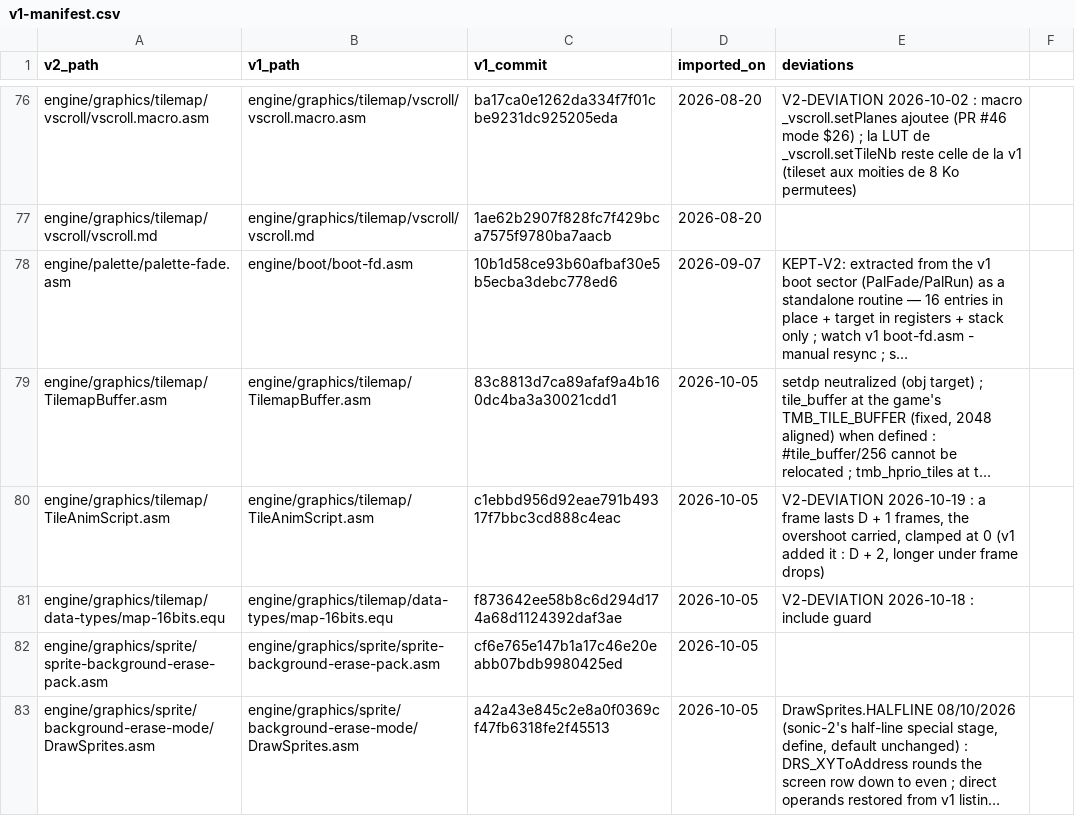
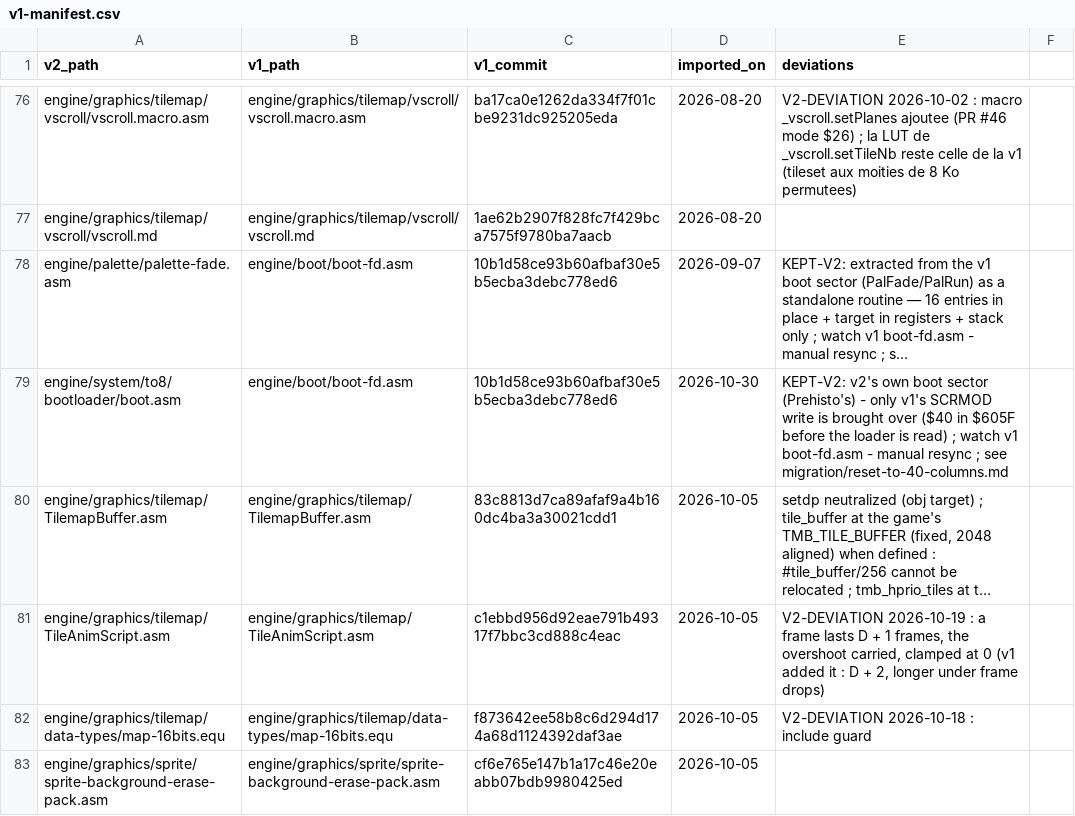
Before and after one commit to wide-dot/6809-game-builder, a CSV file: engine/v1-manifest.csv, drawn as a sheet; only a part is shown, gaps mark what is left out; the shorter side is filled out with more unchanged rows; long unchanged cells end in …; the diff names each change by its address in the sheet, - before the commit and + after, or states it on an @@ line.

```diff
--- a/engine/v1-manifest.csv
+++ b/engine/v1-manifest.csv
+row 79: engine/system/to8/bootloader/boot.asm | engine/boot/boot-fd.asm | 10b1d58ce93b60afbaf30e5b5ecba3debc778ed6 | 2026-10-30 | KEPT-V2: v2's own boot sector (Prehisto's) - only v1's SCRMOD write is brought over ($40 in $605F before the loader is read) ; watch v1 boot-fd.asm - manual resync ; see migration/reset-to-40-columns.md
```
Also changed, not shown: 5 other files.
